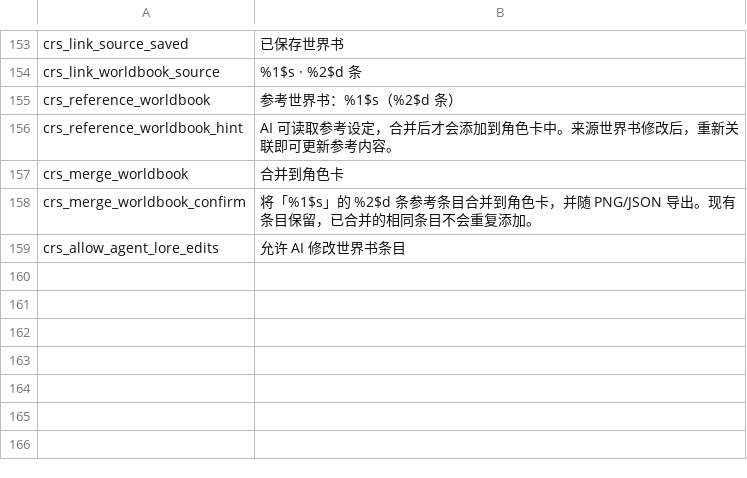
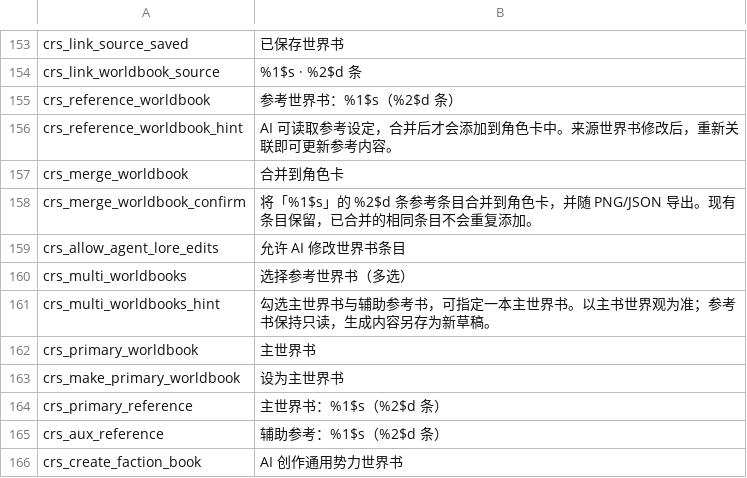
Before and after one commit to braze-taffo/tellev, a TSV file: _i18n/a1_creation_screen.tsv, drawn as a sheet; only a part is shown, gaps mark what is left out.

```diff
--- a/_i18n/a1_creation_screen.tsv
+++ b/_i18n/a1_creation_screen.tsv
@@ -159 +159,8 @@ crs_merge_worldbook_confirm	将「%1$s」的 %2$d 条参考条目合并到角色
 crs_allow_agent_lore_edits	允许 AI 修改世界书条目
+crs_multi_worldbooks	选择参考世界书（多选）
+crs_multi_worldbooks_hint	勾选主世界书与辅助参考书，可指定一本主世界书。以主书世界观为准；参考书保持只读，生成内容另存为新草稿。
+crs_primary_worldbook	主世界书
+crs_make_primary_worldbook	设为主世界书
+crs_primary_reference	主世界书：%1$s（%2$d 条）
+crs_aux_reference	辅助参考：%1$s（%2$d 条）
+crs_create_faction_book	AI 创作通用势力世界书
```
Also changed, not shown: _i18n/translations.tsv, 29 other files.
